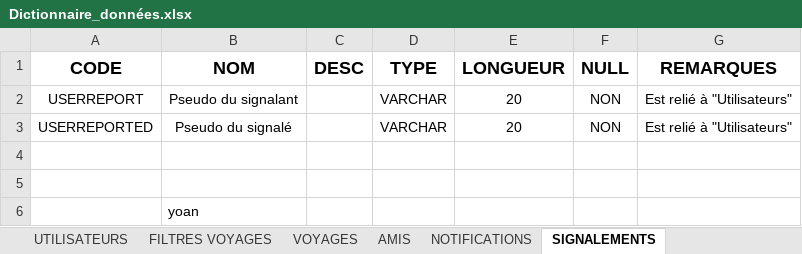
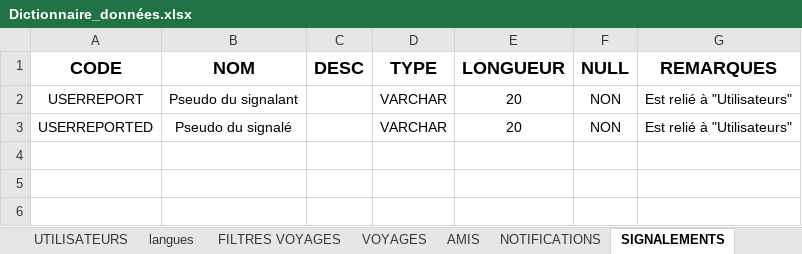
Before and after one commit to MyleneBrieux/pfrTravelog, an Excel workbook: textes/Dictionnaire_données.xlsx, sheet SIGNALEMENTS, drawn as a sheet; values as stored, in another font and other column widths than the file's, no borders; the diff names each change by its address in the sheet, - before the commit and + after, or states it on an @@ line.

```diff
--- a/textes/Dictionnaire_données.xlsx (sheet SIGNALEMENTS)
+++ b/textes/Dictionnaire_données.xlsx (sheet SIGNALEMENTS)
+sheet tab: langues
-row 4: (empty)
-row 5: (empty)
-row 6:  | yoan
```
Also changed, not shown: sheet VOYAGES, sheet UTILISATEURS, sheet NOTIFICATIONS, sheet AMIS.
